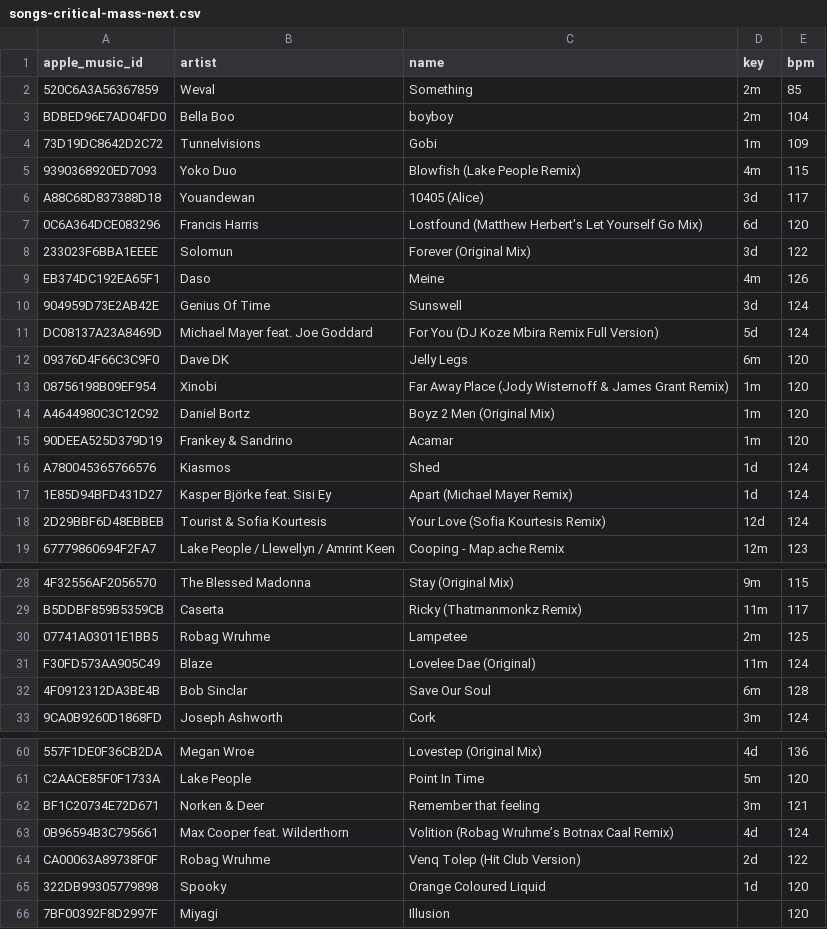
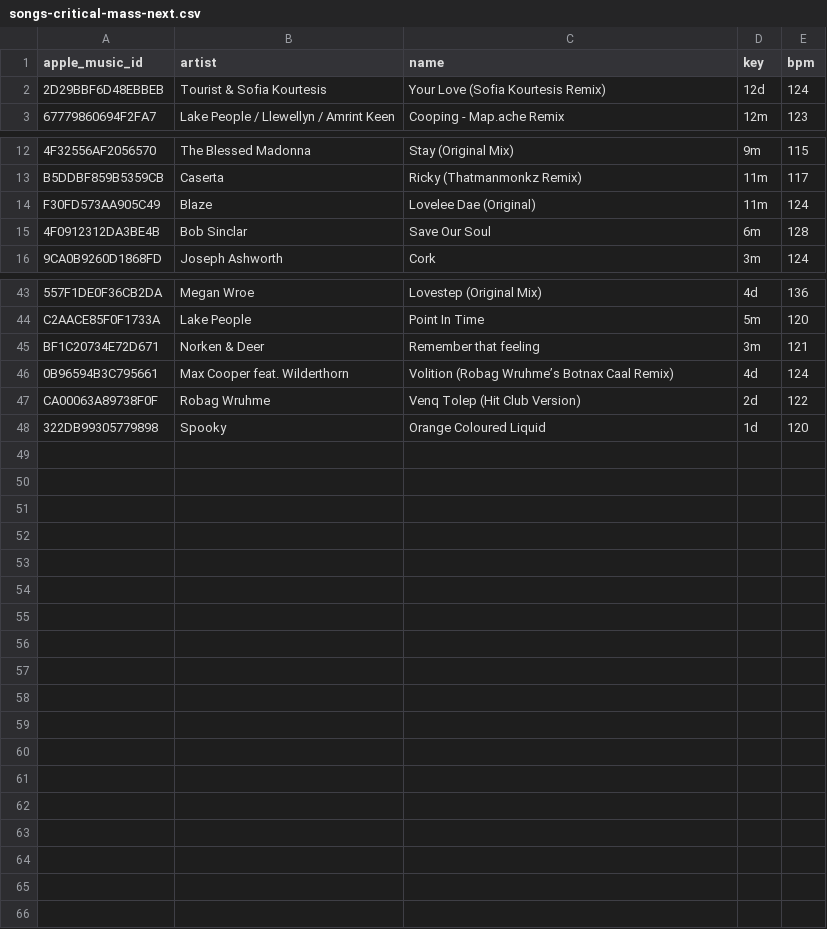
Before and after one commit to ArloL/music-stuff, a CSV file: data/songs-critical-mass-next.csv, drawn as a sheet; only a part is shown, gaps mark what is left out; the diff names each change by its address in the sheet, - before the commit and + after, or states it on an @@ line.

Commit message:
next

```diff
--- a/data/songs-critical-mass-next.csv
+++ b/data/songs-critical-mass-next.csv
-row 2: 520C6A3A56367859 | Weval | Something | 2m | 85
-row 3: BDBED96E7AD04FD0 | Bella Boo | boyboy | 2m | 104
-row 4: 73D19DC8642D2C72 | Tunnelvisions | Gobi | 1m | 109
-row 5: 9390368920ED7093 | Yoko Duo | Blowfish (Lake People Remix) | 4m | 115
-row 6: A88C68D837388D18 | Youandewan | 10405 (Alice) | 3d | 117
-row 7: 0C6A364DCE083296 | Francis Harris | Lostfound (Matthew Herbert's Let Yourself Go Mix) | 6d | 120
-row 8: 233023F6BBA1EEEE | Solomun | Forever (Original Mix) | 3d | 122
-row 9: EB374DC192EA65F1 | Daso | Meine | 4m | 126
-row 10: 904959D73E2AB42E | Genius Of Time | Sunswell | 3d | 124
-row 11: DC08137A23A8469D | Michael Mayer feat. Joe Goddard | For You (DJ Koze Mbira Remix Full Version) | 5d | 124
-row 12: 09376D4F66C3C9F0 | Dave DK | Jelly Legs | 6m | 120
-row 13: 08756198B09EF954 | Xinobi | Far Away Place (Jody Wisternoff & James Grant Remix) | 1m | 120
-row 14: A4644980C3C12C92 | Daniel Bortz | Boyz 2 Men (Original Mix) | 1m | 120
-row 15: 90DEEA525D379D19 | Frankey & Sandrino | Acamar | 1m | 120
-row 16: A780045365766576 | Kiasmos | Shed | 1d | 124
-row 17: 1E85D94BFD431D27 | Kasper Björke feat. Sisi Ey | Apart (Michael Mayer Remix) | 1d | 124
-row 30: 07741A03011E1BB5 | Robag Wruhme | Lampetee | 2m | 125
-row 66: 7BF00392F8D2997F | Miyagi | Illusion |  | 120
```
Also changed, not shown: 2 other files.
